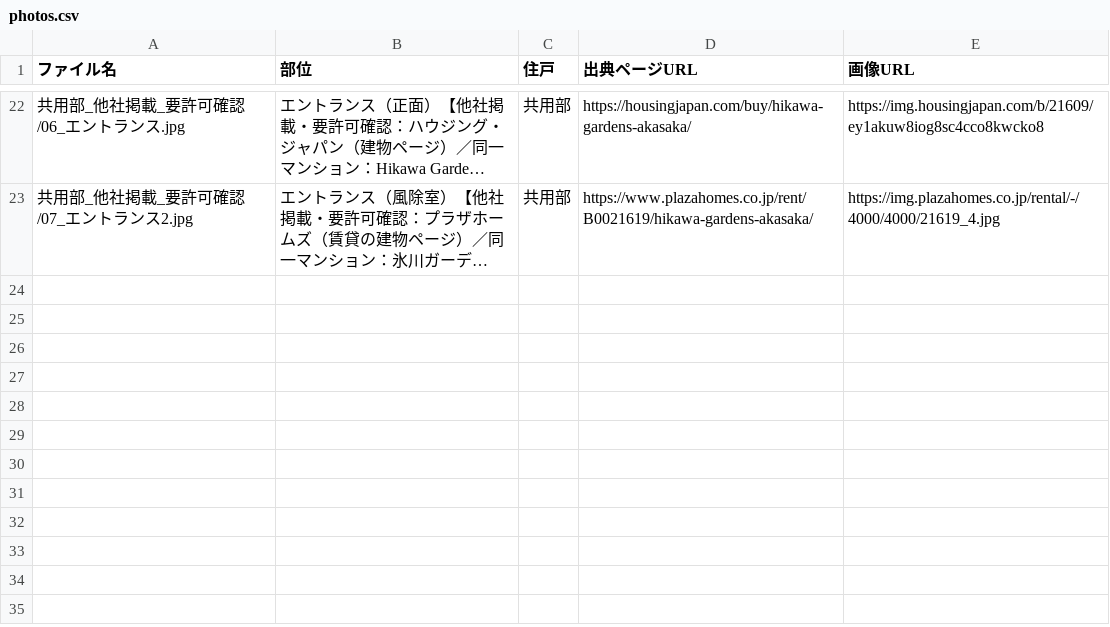
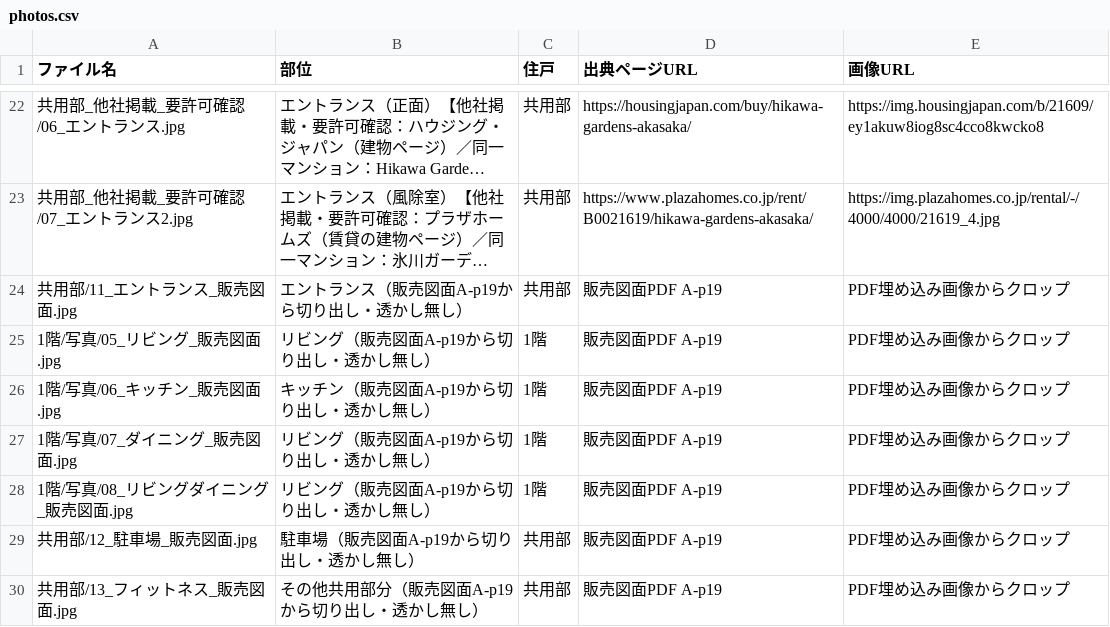
Before and after one commit to lastar57535753-prog/hanbaizumen, a CSV file: 出力/12_HIKAWA GARDENS AKASAKA/photos.csv, drawn as a sheet; only a part is shown, gaps mark what is left out; long unchanged cells end in …; the diff names each change by its address in the sheet, - before the commit and + after, or states it on an @@ line.

```diff
--- a/出力/12_HIKAWA GARDENS AKASAKA/photos.csv
+++ b/出力/12_HIKAWA GARDENS AKASAKA/photos.csv
+row 24: 共用部/11_エントランス_販売図面.jpg | エントランス（販売図面A-p19から切り出し・透かし無し） | 共用部 | 販売図面PDF A-p19 | PDF埋め込み画像からクロップ
+row 25: 1階/写真/05_リビング_販売図面.jpg | リビング（販売図面A-p19から切り出し・透かし無し） | 1階 | 販売図面PDF A-p19 | PDF埋め込み画像からクロップ
+row 26: 1階/写真/06_キッチン_販売図面.jpg | キッチン（販売図面A-p19から切り出し・透かし無し） | 1階 | 販売図面PDF A-p19 | PDF埋め込み画像からクロップ
+row 27: 1階/写真/07_ダイニング_販売図面.jpg | リビング（販売図面A-p19から切り出し・透かし無し） | 1階 | 販売図面PDF A-p19 | PDF埋め込み画像からクロップ
+row 28: 1階/写真/08_リビングダイニング_販売図面.jpg | リビング（販売図面A-p19から切り出し・透かし無し） | 1階 | 販売図面PDF A-p19 | PDF埋め込み画像からクロップ
+row 29: 共用部/12_駐車場_販売図面.jpg | 駐車場（販売図面A-p19から切り出し・透かし無し） | 共用部 | 販売図面PDF A-p19 | PDF埋め込み画像からクロップ
+row 30: 共用部/13_フィットネス_販売図面.jpg | その他共用部分（販売図面A-p19から切り出し・透かし無し） | 共用部 | 販売図面PDF A-p19 | PDF埋め込み画像からクロップ
```
Also changed, not shown: 出力/01_高輪ザ・レジデンス/photos.csv, 出力/08_元麻布ヒルズフォレストテラスイースト/photos.csv, 44 other files.
